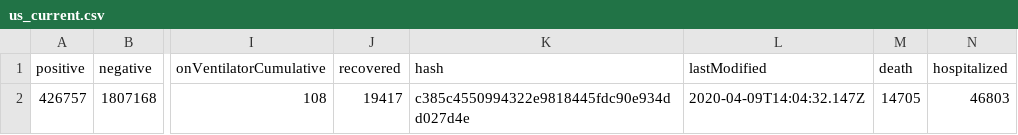
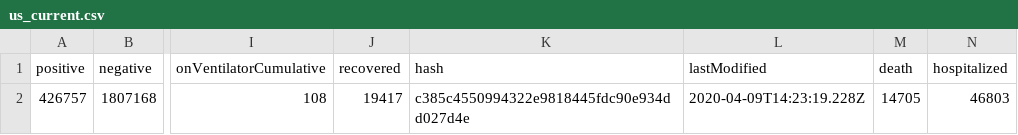
Before and after one commit to smike/covid-tracking-data, a CSV file: data/us_current.csv, drawn as a sheet; only a part is shown, gaps mark what is left out; the diff names each change by its address in the sheet, - before the commit and + after, or states it on an @@ line.

```diff
--- a/data/us_current.csv
+++ b/data/us_current.csv
-L2 (lastModified): 2020-04-09T14:04:32.147Z
+L2 (lastModified): 2020-04-09T14:23:19.228Z
```
